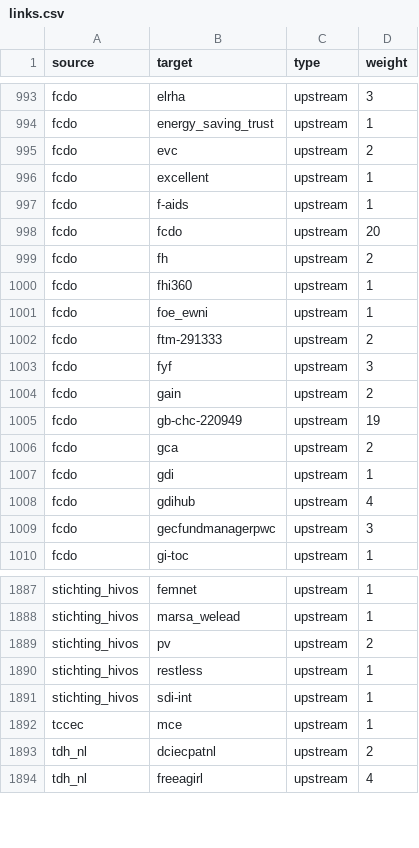
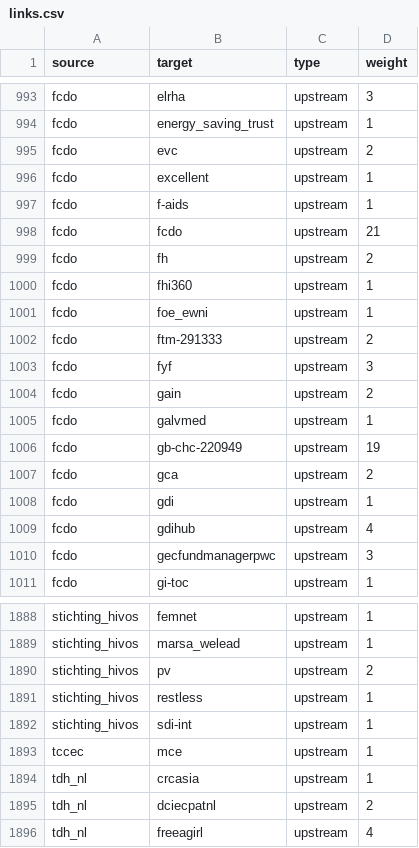
Before and after one commit to andylolz/traceability, a CSV file: links.csv, drawn as a sheet; only a part is shown, gaps mark what is left out.

Commit message:
Deploying to gh-pages from  @ 3dd9fb0169f10f756769f0839059b05ec664e5b7 🚀

```diff
--- a/links.csv
+++ b/links.csv
@@ -997,3 +997,3 @@ fcdo,excellent,upstream,1
 fcdo,f-aids,upstream,1
-fcdo,fcdo,upstream,20
+fcdo,fcdo,upstream,21
 fcdo,fh,upstream,2
@@ -1004,2 +1004,3 @@ fcdo,fyf,upstream,3
 fcdo,gain,upstream,2
+fcdo,galvmed,upstream,1
 fcdo,gb-chc-220949,upstream,19
@@ -1892,2 +1893,3 @@ stichting_hivos,sdi-int,upstream,1
 tccec,mce,upstream,1
+tdh_nl,crcasia,upstream,1
 tdh_nl,dciecpatnl,upstream,2
```
